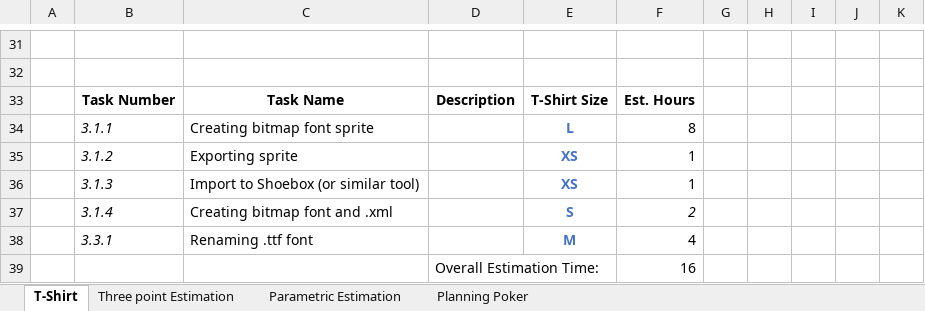
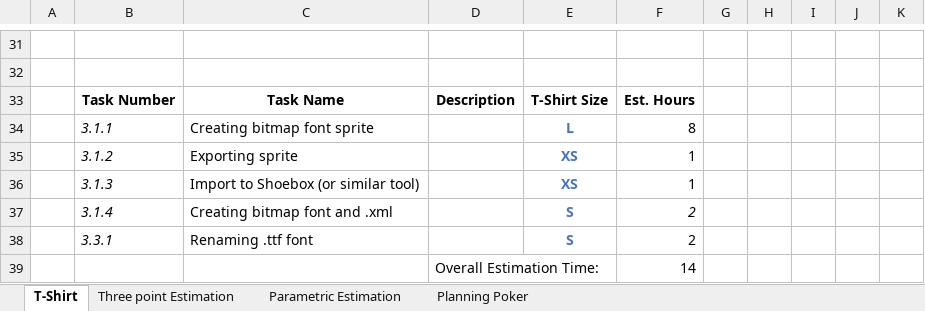
Before and after one commit to letbounce/MySkillsPractice, an Excel workbook: Estimation/Estimation_Test.xlsx, sheet T-Shirt, drawn as a sheet; only a part is shown, gaps mark what is left out; values as stored, in another font and other column widths than the file's, no borders; the diff names each change by its address in the sheet, - before the commit and + after, or states it on an @@ line.

```diff
--- a/Estimation/Estimation_Test.xlsx (sheet T-Shirt)
+++ b/Estimation/Estimation_Test.xlsx (sheet T-Shirt)
-E38: M
+E38: S
-F38: 4
+F38: 2
-F39: 16
+F39: 14
```
Also changed, not shown: sheet Planning Poker, 1 other file.
